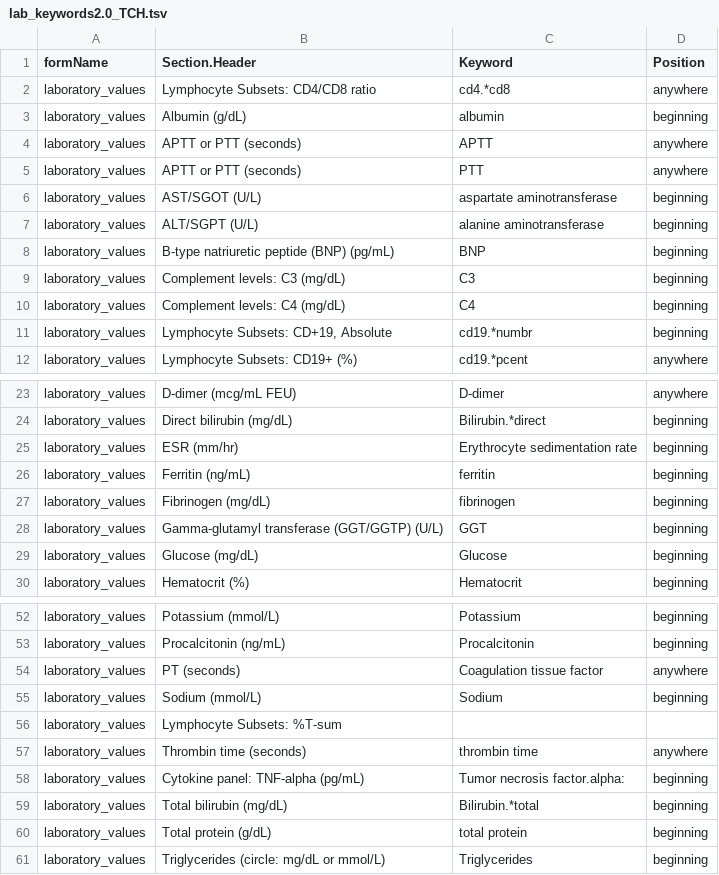
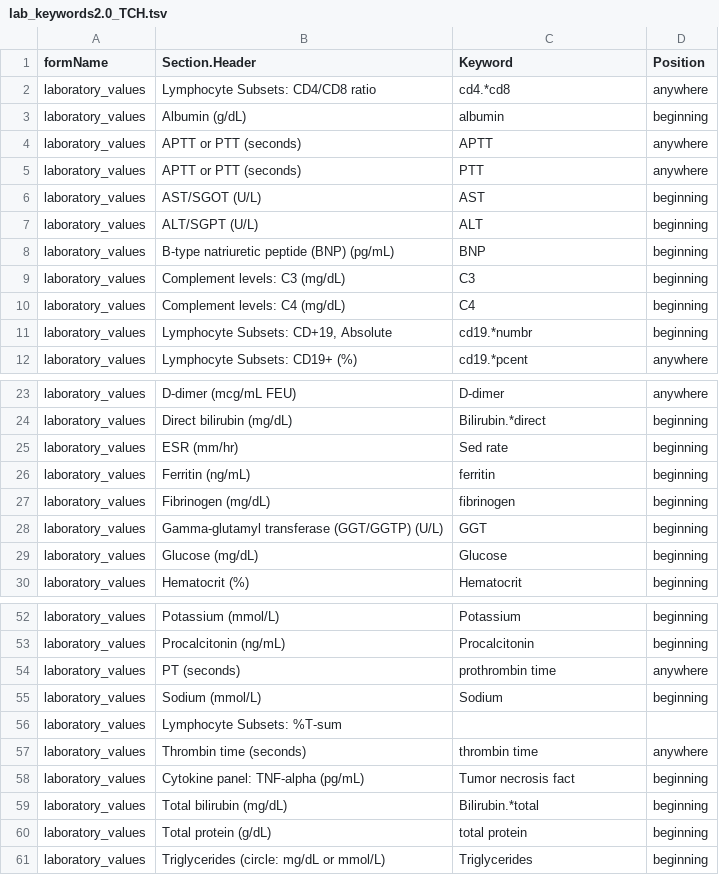
Before and after one commit to hms-dbmi/music-ecrf-harmonization, a TSV file: laboratory_values/data/lab_keywords2.0_TCH.tsv, drawn as a sheet; only a part is shown, gaps mark what is left out.

Commit message:
keywords refined based on the missing values

```diff
--- a/laboratory_values/data/lab_keywords2.0_TCH.tsv
+++ b/laboratory_values/data/lab_keywords2.0_TCH.tsv
@@ -5,4 +5,4 @@ laboratory_values	APTT or PTT (seconds)	APTT	anywhere
 laboratory_values	APTT or PTT (seconds)	PTT	anywhere
-laboratory_values	AST/SGOT (U/L)	aspartate aminotransferase	beginning
-laboratory_values	ALT/SGPT (U/L)	alanine aminotransferase	beginning
+laboratory_values	AST/SGOT (U/L)	AST	beginning
+laboratory_values	ALT/SGPT (U/L)	ALT	beginning
 laboratory_values	B-type natriuretic peptide (BNP) (pg/mL)	BNP	beginning
@@ -24,3 +24,3 @@ laboratory_values	D-dimer (mcg/mL FEU)	D-dimer	anywhere
 laboratory_values	Direct bilirubin (mg/dL)	Bilirubin.*direct	beginning
-laboratory_values	ESR (mm/hr)	Erythrocyte sedimentation rate	beginning
+laboratory_values	ESR (mm/hr)	Sed rate	beginning
 laboratory_values	Ferritin (ng/mL)	ferritin	beginning
@@ -53,3 +53,3 @@ laboratory_values	Potassium (mmol/L)	Potassium	beginning
 laboratory_values	Procalcitonin (ng/mL)	Procalcitonin	beginning
-laboratory_values	PT (seconds)	Coagulation tissue factor 	anywhere
+laboratory_values	PT (seconds)	prothrombin time	anywhere
 laboratory_values	Sodium (mmol/L)	Sodium	beginning
@@ -57,3 +57,3 @@ laboratory_values	Lymphocyte Subsets: %T-sum
 laboratory_values	Thrombin time (seconds)	thrombin time	anywhere
-laboratory_values	Cytokine panel: TNF-alpha (pg/mL)	Tumor necrosis factor.alpha:	beginning
+laboratory_values	Cytokine panel: TNF-alpha (pg/mL)	Tumor necrosis fact	beginning
 laboratory_values	Total bilirubin (mg/dL)	Bilirubin.*total	beginning
```
